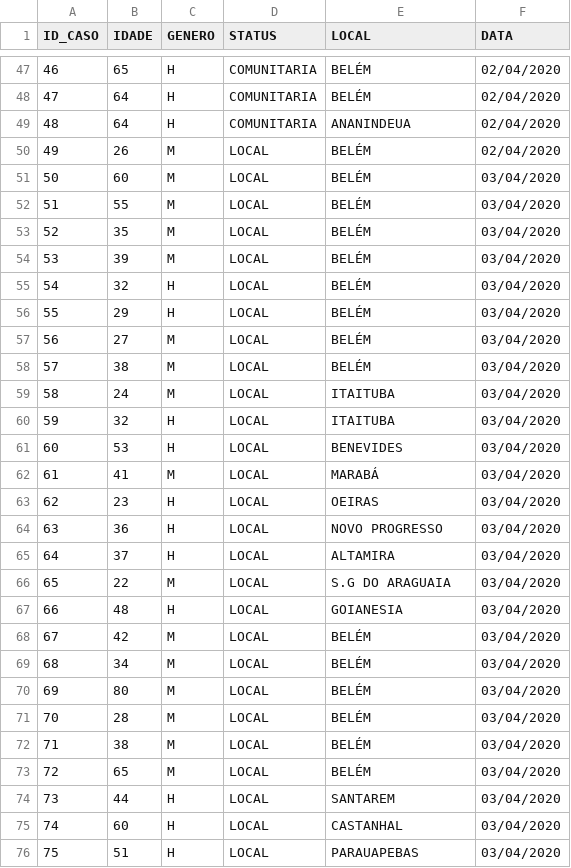
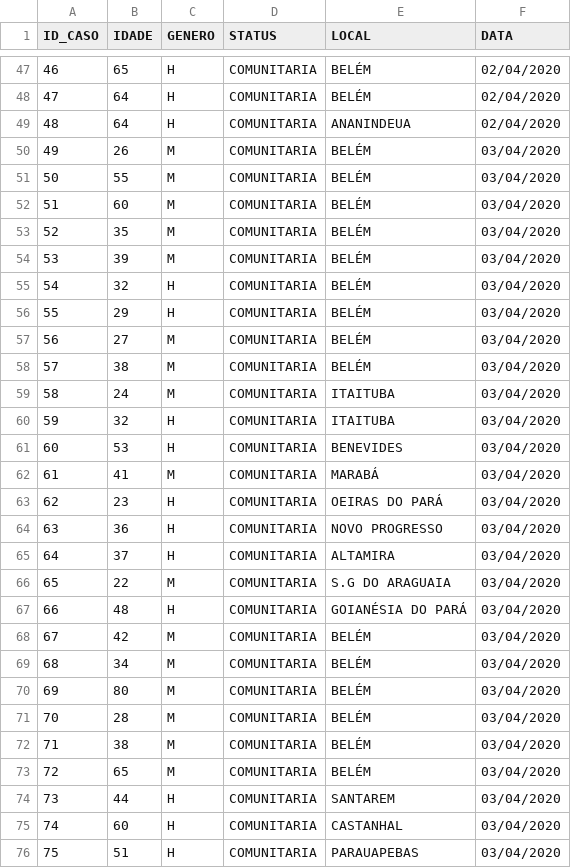
Before and after one commit to elvisthermo/Covid19-PA, a CSV file: datasets/mapeamento-casos-confirmados-no-para.csv, drawn as a sheet; only a part is shown, gaps mark what is left out; removed rows and columns are numbered as before the commit, all else as after; the diff covers the shown part only; the diff names each change by its address in the sheet, - before the commit and + after, or states it on an @@ line.

```diff
--- a/datasets/mapeamento-casos-confirmados-no-para.csv
+++ b/datasets/mapeamento-casos-confirmados-no-para.csv
-D50 (STATUS): LOCAL
+D50 (STATUS): COMUNITARIA
-F50 (DATA): 02/04/2020
+F50 (DATA): 03/04/2020
-row 51: 50 | 60 | M | LOCAL | BELÉM | 03/04/2020
@@ column A (ID_CASO) renumbered in row 51 @@
-D51 (STATUS): LOCAL
+D51 (STATUS): COMUNITARIA
+row 52: 51 | 60 | M | COMUNITARIA | BELÉM | 03/04/2020
-D53:D76 (STATUS): LOCAL
+D53:D76 (STATUS): COMUNITARIA
-E63 (LOCAL): OEIRAS
+E63 (LOCAL): OEIRAS DO PARÁ
-E67 (LOCAL): GOIANESIA
+E67 (LOCAL): GOIANÉSIA DO PARÁ
```
Also changed, not shown: 4 added rows and 8 edited cells elsewhere in this file, 1 other file.
